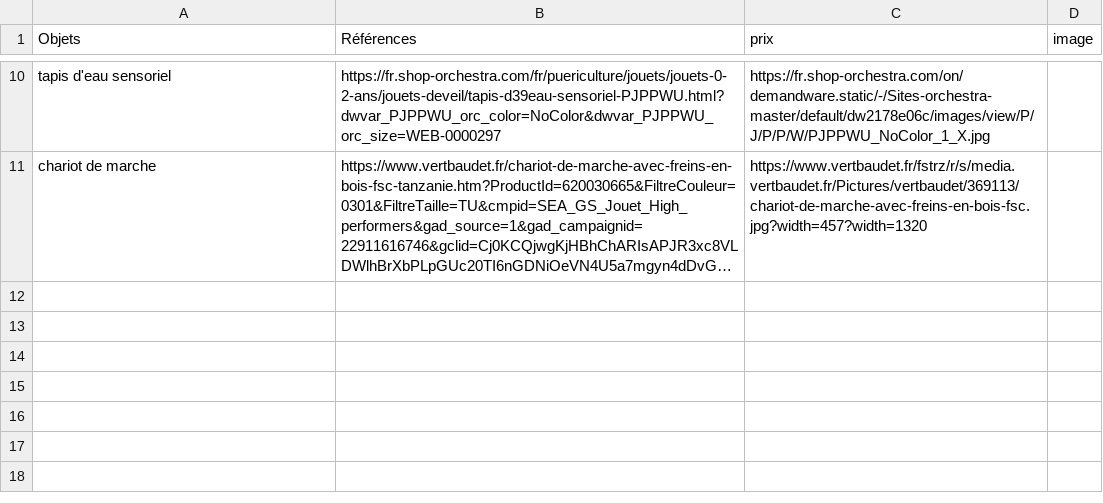
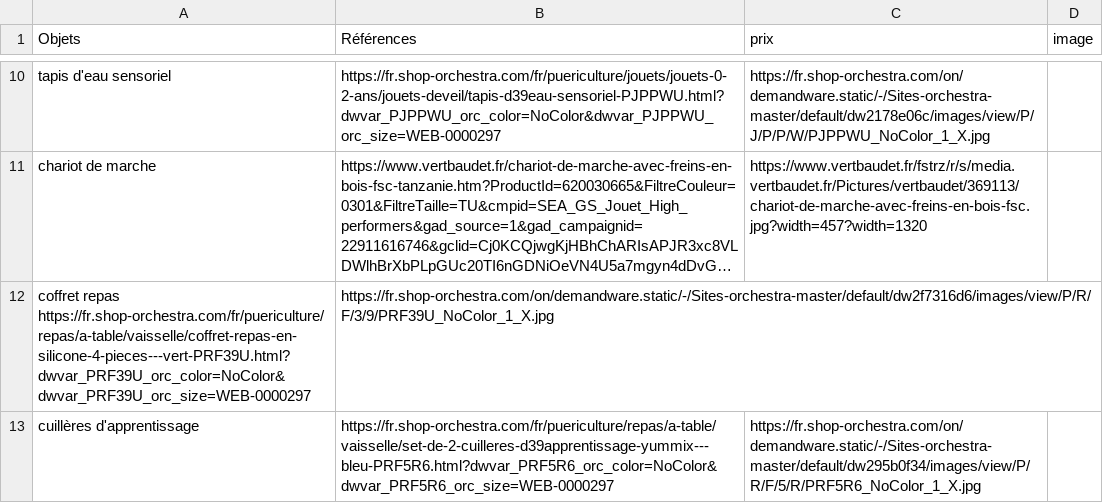
Before and after one commit to Axlrck59/lng, a CSV file: LN.csv, drawn as a sheet; only a part is shown, gaps mark what is left out; long unchanged cells end in …; the diff names each change by its address in the sheet, - before the commit and + after, or states it on an @@ line.

Commit message:
Update LN.csv

```diff
--- a/LN.csv
+++ b/LN.csv
+row 12: coffret repas https://fr.shop-orchestra.com/fr/puericulture/repas/a-table/vaisselle/coffret-repas-en-silicone-4-pieces---vert-PRF39U.html?dwvar_PRF39U_orc_color=NoColor&dwvar_PRF39U_orc_size=WEB-0000297 | https://fr.shop-orchestra.com/on/demandware.static/-/Sites-orchestra-master/default/dw2f7316d6/images/view/P/R/F/3/9/PRF39U_NoColor_1_X.jpg
+row 13: cuillères d'apprentissage | https://fr.shop-orchestra.com/fr/puericulture/repas/a-table/vaisselle/set-de-2-cuilleres-d39apprentissage-yummix---bleu-PRF5R6.html?dwvar_PRF5R6_orc_color=NoColor&dwvar_PRF5R6_orc_size=WEB-0000297 | https://fr.shop-orchestra.com/on/demandware.static/-/Sites-orchestra-master/default/dw295b0f34/images/view/P/R/F/5/R/PRF5R6_NoColor_1_X.jpg
```
